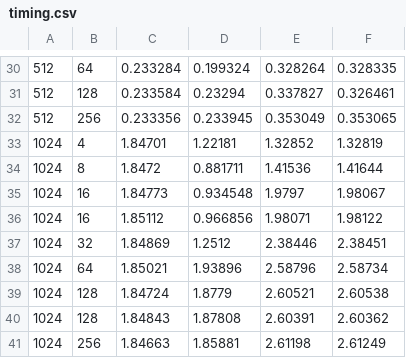
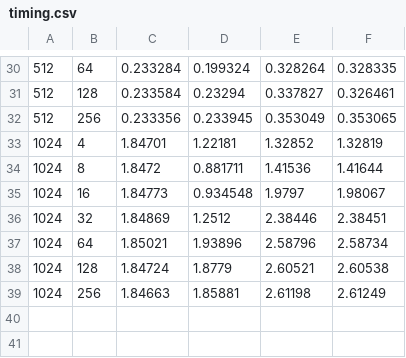
Before and after one commit to AntonioCrivello/cmor-421-521-submissions, a CSV file: homework-1/docs/timing.csv, drawn as a sheet; only a part is shown, gaps mark what is left out; the diff names each change by its address in the sheet, - before the commit and + after, or states it on an @@ line.

Commit message:
Finished submittal for homework-1

```diff
--- a/homework-1/docs/timing.csv
+++ b/homework-1/docs/timing.csv
-row 36: 1024 | 16 | 1.85112 | 0.966856 | 1.98071 | 1.98122
-row 40: 1024 | 128 | 1.84843 | 1.87808 | 2.60391 | 2.60362
```
Also changed, not shown: 24 other files.
